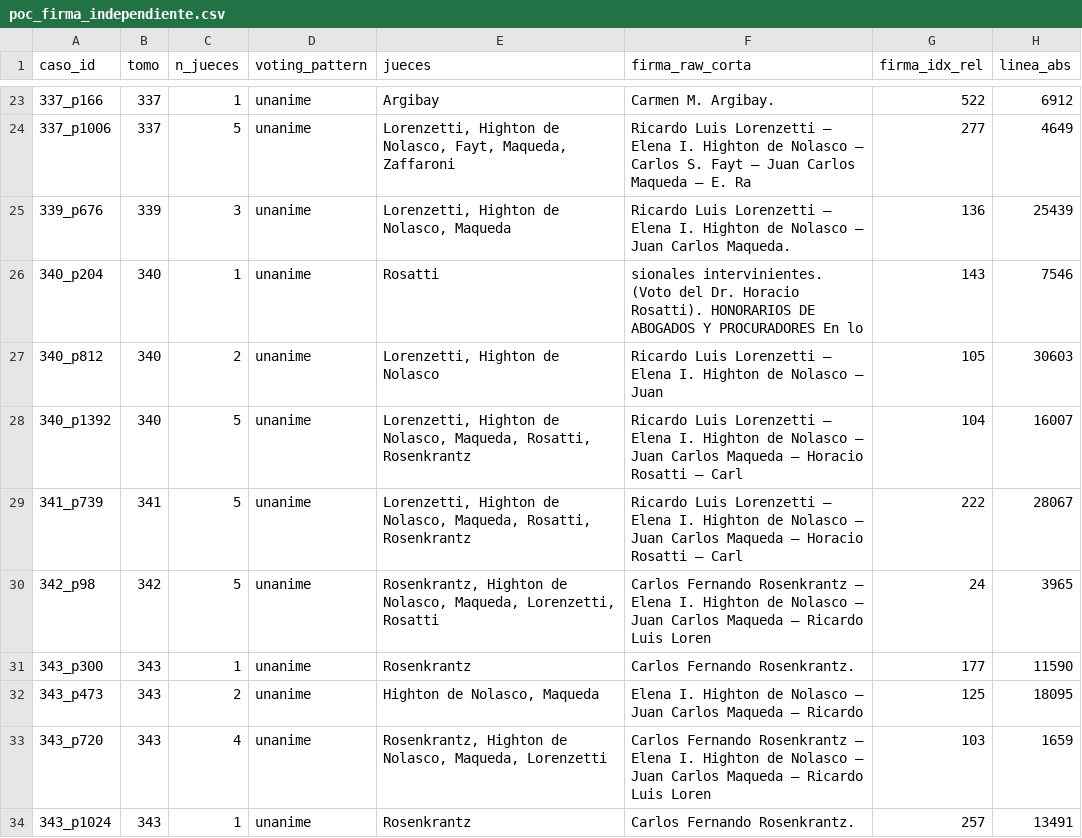
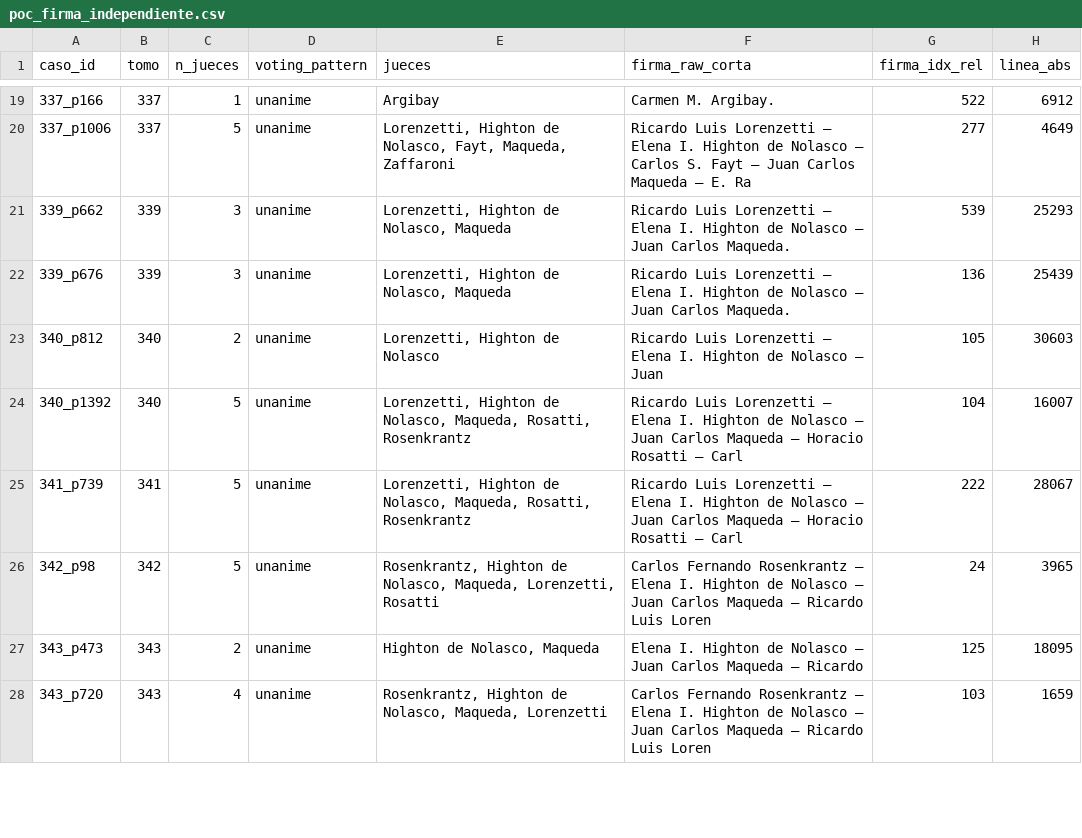
Before and after one commit to guillee1010/corpus-csjn, a CSV file: output/auditoria/poc_firma_independiente.csv, drawn as a sheet; only a part is shown, gaps mark what is left out; the diff covers the shown part only.

```diff
--- a/output/auditoria/poc_firma_independiente.csv
+++ b/output/auditoria/poc_firma_independiente.csv
@@ -24,4 +20,4 @@ caso_id,tomo,n_jueces,voting_pattern,jueces,firma_raw_corta,firma_idx_rel,linea_
 337_p1006,337,5,unanime,"Lorenzetti, Highton de Nolasco, Fayt, Maqueda, Zaffaroni",Ricardo Luis Lorenzetti — Elena I. Highton de Nolasco — Carlos S. Fayt — Juan Carlos Maqueda — E. Ra,277,4649
+339_p662,339,3,unanime,"Lorenzetti, Highton de Nolasco, Maqueda",Ricardo Luis Lorenzetti — Elena I. Highton de Nolasco — Juan Carlos Maqueda.,539,25293
 339_p676,339,3,unanime,"Lorenzetti, Highton de Nolasco, Maqueda",Ricardo Luis Lorenzetti — Elena I. Highton de Nolasco — Juan Carlos Maqueda.,136,25439
-340_p204,340,1,unanime,Rosatti,sionales intervinientes. (Voto del Dr. Horacio Rosatti). HONORARIOS DE ABOGADOS Y PROCURADORES En lo,143,7546
 340_p812,340,2,unanime,"Lorenzetti, Highton de Nolasco",Ricardo Luis Lorenzetti — Elena I. Highton de Nolasco — Juan,105,30603
@@ -30,5 +26,3 @@ caso_id,tomo,n_jueces,voting_pattern,jueces,firma_raw_corta,firma_idx_rel,linea_
 342_p98,342,5,unanime,"Rosenkrantz, Highton de Nolasco, Maqueda, Lorenzetti, Rosatti",Carlos Fernando Rosenkrantz — Elena I. Highton de Nolasco — Juan Carlos Maqueda — Ricardo Luis Loren,24,3965
-343_p300,343,1,unanime,Rosenkrantz,Carlos Fernando Rosenkrantz.,177,11590
 343_p473,343,2,unanime,"Highton de Nolasco, Maqueda",Elena I. Highton de Nolasco — Juan Carlos Maqueda — Ricardo,125,18095
 343_p720,343,4,unanime,"Rosenkrantz, Highton de Nolasco, Maqueda, Lorenzetti",Carlos Fernando Rosenkrantz — Elena I. Highton de Nolasco — Juan Carlos Maqueda — Ricardo Luis Loren,103,1659
-343_p1024,343,1,unanime,Rosenkrantz,Carlos Fernando Rosenkrantz.,257,13491
```
Also changed, not shown: 2 added rows and 9 removed rows elsewhere in this file, 2 other files.
